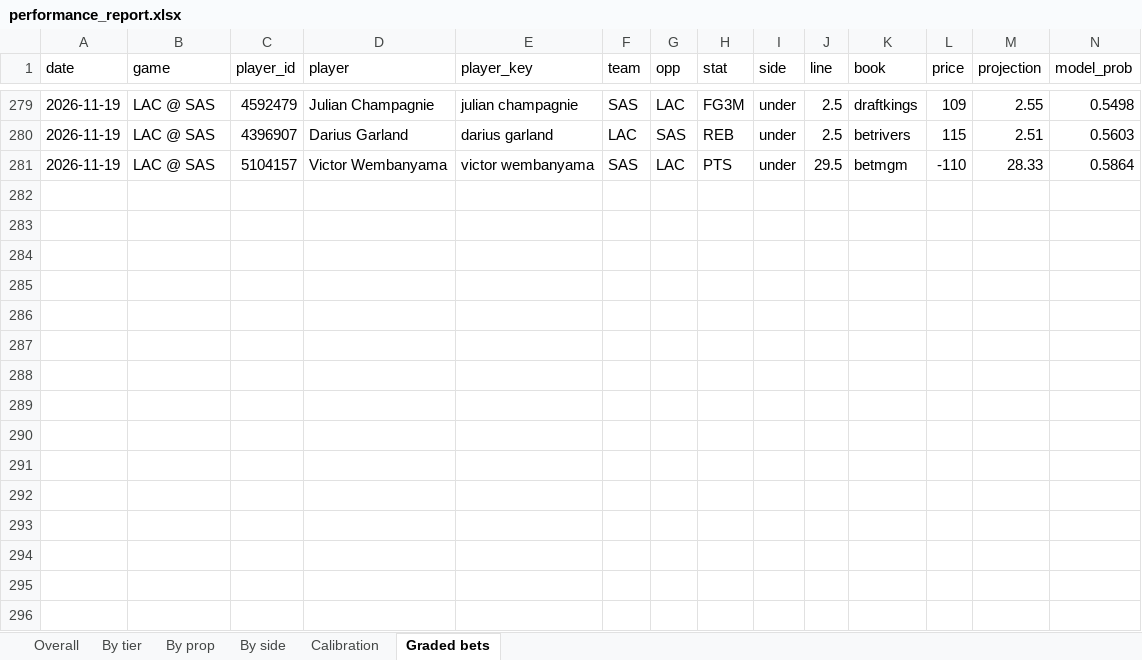
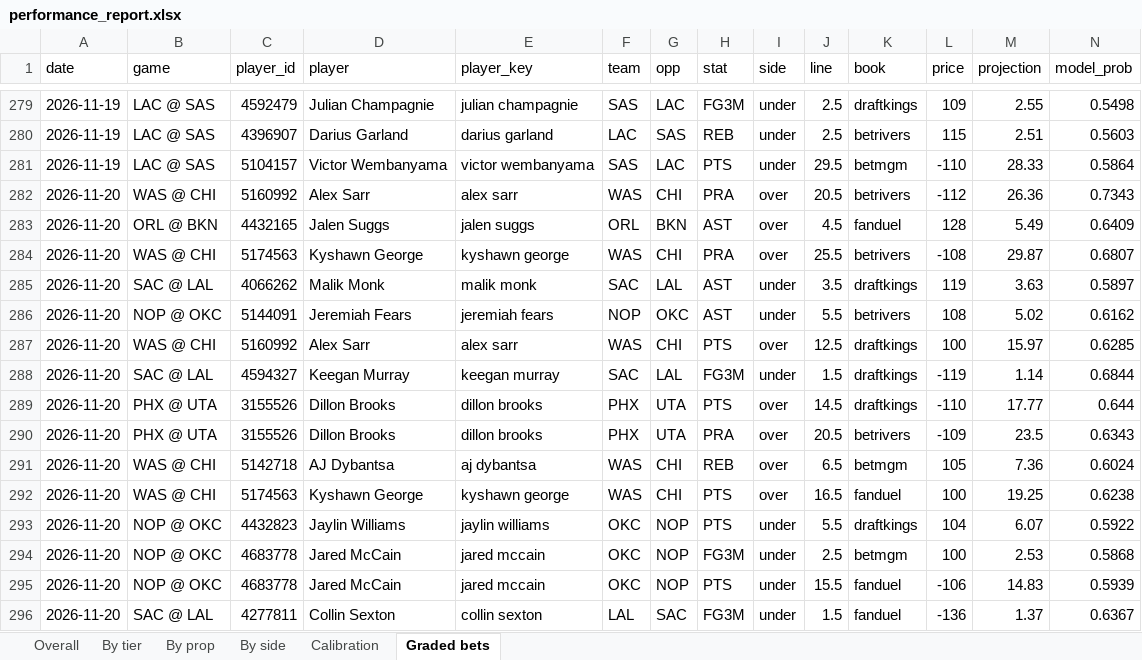
Before and after one commit to KyShiesty919/NBA-Props, an Excel workbook: outputs/performance_report.xlsx, sheet Graded bets, drawn as a sheet; only a part is shown, gaps mark what is left out; values as stored, in another font and other column widths than the file's, no borders; rows hold the shown columns only; the diff names each change by its address in the sheet, - before the commit and + after, or states it on an @@ line.

```diff
--- a/outputs/performance_report.xlsx (sheet Graded bets)
+++ b/outputs/performance_report.xlsx (sheet Graded bets)
+row 282: 2026-11-20 | WAS @ CHI | 5160992 | Alex Sarr | alex sarr | WAS | CHI | PRA | over | 20.5 | betrivers | -112 | 26.36 | 0.7343
+row 283: 2026-11-20 | ORL @ BKN | 4432165 | Jalen Suggs | jalen suggs | ORL | BKN | AST | over | 4.5 | fanduel | 128 | 5.49 | 0.6409
+row 284: 2026-11-20 | WAS @ CHI | 5174563 | Kyshawn George | kyshawn george | WAS | CHI | PRA | over | 25.5 | betrivers | -108 | 29.87 | 0.6807
+row 285: 2026-11-20 | SAC @ LAL | 4066262 | Malik Monk | malik monk | SAC | LAL | AST | under | 3.5 | draftkings | 119 | 3.63 | 0.5897
+row 286: 2026-11-20 | NOP @ OKC | 5144091 | Jeremiah Fears | jeremiah fears | NOP | OKC | AST | under | 5.5 | betrivers | 108 | 5.02 | 0.6162
+row 287: 2026-11-20 | WAS @ CHI | 5160992 | Alex Sarr | alex sarr | WAS | CHI | PTS | over | 12.5 | draftkings | 100 | 15.97 | 0.6285
+row 288: 2026-11-20 | SAC @ LAL | 4594327 | Keegan Murray | keegan murray | SAC | LAL | FG3M | under | 1.5 | draftkings | -119 | 1.14 | 0.6844
+row 289: 2026-11-20 | PHX @ UTA | 3155526 | Dillon Brooks | dillon brooks | PHX | UTA | PTS | over | 14.5 | draftkings | -110 | 17.77 | 0.644
+row 290: 2026-11-20 | PHX @ UTA | 3155526 | Dillon Brooks | dillon brooks | PHX | UTA | PRA | over | 20.5 | betrivers | -109 | 23.5 | 0.6343
+row 291: 2026-11-20 | WAS @ CHI | 5142718 | AJ Dybantsa | aj dybantsa | WAS | CHI | REB | over | 6.5 | betmgm | 105 | 7.36 | 0.6024
+row 292: 2026-11-20 | WAS @ CHI | 5174563 | Kyshawn George | kyshawn george | WAS | CHI | PTS | over | 16.5 | fanduel | 100 | 19.25 | 0.6238
+row 293: 2026-11-20 | NOP @ OKC | 4432823 | Jaylin Williams | jaylin williams | OKC | NOP | PTS | under | 5.5 | draftkings | 104 | 6.07 | 0.5922
+row 294: 2026-11-20 | NOP @ OKC | 4683778 | Jared McCain | jared mccain | OKC | NOP | FG3M | under | 2.5 | betmgm | 100 | 2.53 | 0.5868
+row 295: 2026-11-20 | NOP @ OKC | 4683778 | Jared McCain | jared mccain | OKC | NOP | PTS | under | 15.5 | fanduel | -106 | 14.83 | 0.5939
+row 296: 2026-11-20 | SAC @ LAL | 4277811 | Collin Sexton | collin sexton | LAL | SAC | FG3M | under | 1.5 | fanduel | -136 | 1.37 | 0.6367
```
Also changed, not shown: sheet By prop, sheet Overall, sheet By side, sheet By tier, sheet Calibration, 6 other files.
